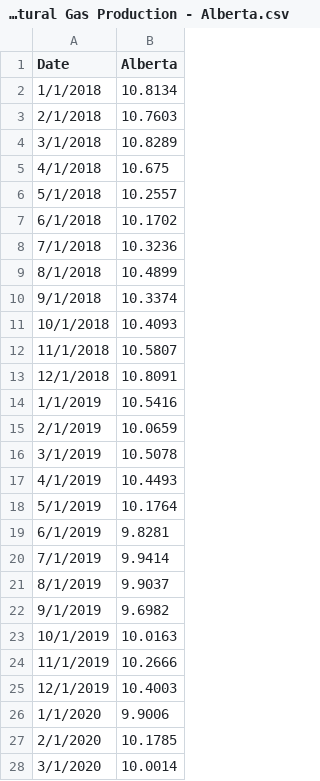
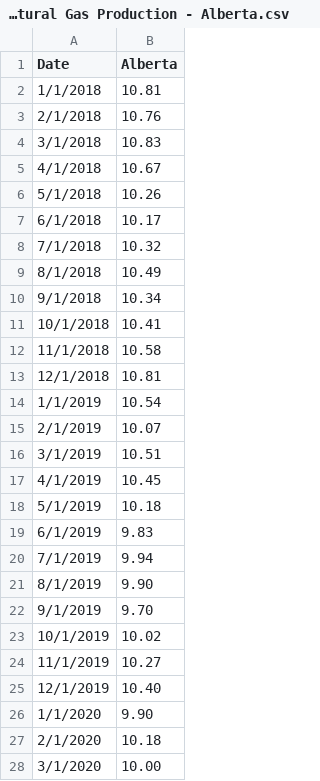
Before and after one commit to capp-shekinah/capp_datawrapper_csv, a CSV file: production_and_resources/Marketable Natural Gas Production - Alberta.csv, drawn as a sheet; only a part is shown; the diff covers the shown part only.

Commit message:
Add Production & Resources chart CSV (Phase 1)

```diff
--- a/production_and_resources/Marketable Natural Gas Production - Alberta.csv
+++ b/production_and_resources/Marketable Natural Gas Production - Alberta.csv
@@ -1,28 +1,28 @@
 Date,Alberta
-1/1/2018,10.8134
-2/1/2018,10.7603
-3/1/2018,10.8289
-4/1/2018,10.675
-5/1/2018,10.2557
-6/1/2018,10.1702
-7/1/2018,10.3236
-8/1/2018,10.4899
-9/1/2018,10.3374
-10/1/2018,10.4093
-11/1/2018,10.5807
-12/1/2018,10.8091
-1/1/2019,10.5416
-2/1/2019,10.0659
-3/1/2019,10.5078
-4/1/2019,10.4493
-5/1/2019,10.1764
-6/1/2019,9.8281
-7/1/2019,9.9414
-8/1/2019,9.9037
-9/1/2019,9.6982
-10/1/2019,10.0163
-11/1/2019,10.2666
-12/1/2019,10.4003
-1/1/2020,9.9006
-2/1/2020,10.1785
-3/1/2020,10.0014
+1/1/2018,10.81
+2/1/2018,10.76
+3/1/2018,10.83
+4/1/2018,10.67
+5/1/2018,10.26
+6/1/2018,10.17
+7/1/2018,10.32
+8/1/2018,10.49
+9/1/2018,10.34
+10/1/2018,10.41
+11/1/2018,10.58
+12/1/2018,10.81
+1/1/2019,10.54
+2/1/2019,10.07
+3/1/2019,10.51
+4/1/2019,10.45
+5/1/2019,10.18
+6/1/2019,9.83
+7/1/2019,9.94
+8/1/2019,9.90
+9/1/2019,9.70
+10/1/2019,10.02
+11/1/2019,10.27
+12/1/2019,10.40
+1/1/2020,9.90
+2/1/2020,10.18
+3/1/2020,10.00
```
Also changed, not shown: 4 added rows and 68 edited cells elsewhere in this file.
